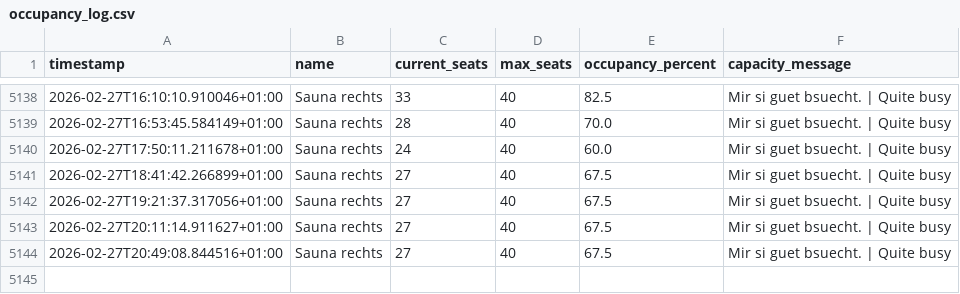
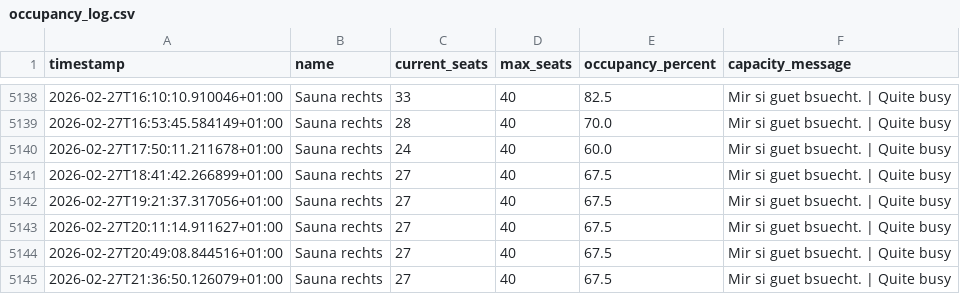
Before and after one commit to tinnern/SaunaLorrainAuslastung, a CSV file: data/occupancy_log.csv, drawn as a sheet; only a part is shown, gaps mark what is left out.

```diff
--- a/data/occupancy_log.csv
+++ b/data/occupancy_log.csv
@@ -5144 +5144,2 @@ timestamp,name,current_seats,max_seats,occupancy_percent,capacity_message
 2026-02-27T20:49:08.844516+01:00,Sauna rechts,27,40,67.5,Mir si guet bsuecht. | Quite busy
+2026-02-27T21:36:50.126079+01:00,Sauna rechts,27,40,67.5,Mir si guet bsuecht. | Quite busy
```
Also changed, not shown: 3 other files.
